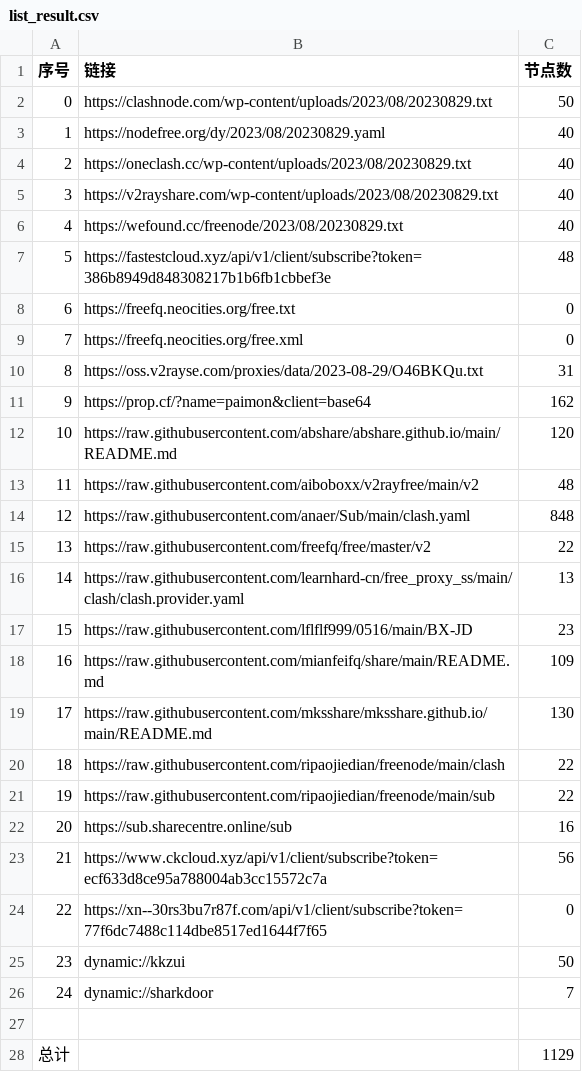
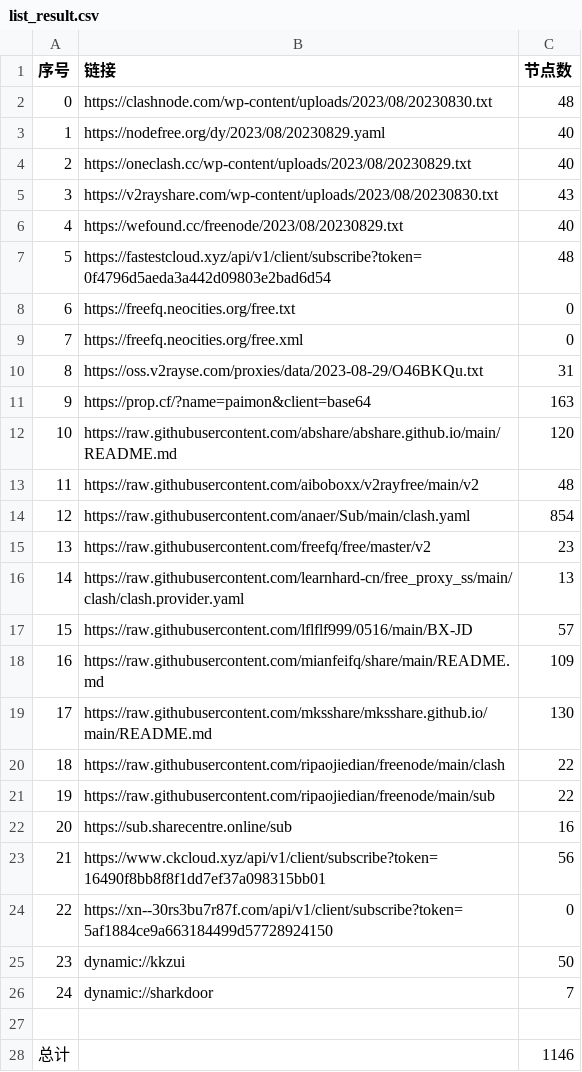
Before and after one commit to chxxyz2004/NoMoreWalls, a CSV file: list_result.csv, drawn as a sheet.

```diff
--- a/list_result.csv
+++ b/list_result.csv
@@ -1,8 +1,8 @@
 序号,链接,节点数
-0,https://clashnode.com/wp-content/uploads/2023/08/20230829.txt,50
+0,https://clashnode.com/wp-content/uploads/2023/08/20230830.txt,48
 1,https://nodefree.org/dy/2023/08/20230829.yaml,40
 2,https://oneclash.cc/wp-content/uploads/2023/08/20230829.txt,40
-3,https://v2rayshare.com/wp-content/uploads/2023/08/20230829.txt,40
+3,https://v2rayshare.com/wp-content/uploads/2023/08/20230830.txt,43
 4,https://wefound.cc/freenode/2023/08/20230829.txt,40
-5,https://fastestcloud.xyz/api/v1/client/subscribe?token=386b8949d848308217b1b6fb1cbbef3e,48
+5,https://fastestcloud.xyz/api/v1/client/subscribe?token=0f4796d5aeda3a442d09803e2bad6d54,48
 6,https://freefq.neocities.org/free.txt,0
@@ -10,9 +10,9 @@
 8,https://oss.v2rayse.com/proxies/data/2023-08-29/O46BKQu.txt,31
-9,https://prop.cf/?name=paimon&client=base64,162
+9,https://prop.cf/?name=paimon&client=base64,163
 10,https://raw.githubusercontent.com/abshare/abshare.github.io/main/README.md,120
 11,https://raw.githubusercontent.com/aiboboxx/v2rayfree/main/v2,48
-12,https://raw.githubusercontent.com/anaer/Sub/main/clash.yaml,848
-13,https://raw.githubusercontent.com/freefq/free/master/v2,22
+12,https://raw.githubusercontent.com/anaer/Sub/main/clash.yaml,854
+13,https://raw.githubusercontent.com/freefq/free/master/v2,23
 14,https://raw.githubusercontent.com/learnhard-cn/free_proxy_ss/main/clash/clash.provider.yaml,13
-15,https://raw.githubusercontent.com/lflflf999/0516/main/BX-JD,23
+15,https://raw.githubusercontent.com/lflflf999/0516/main/BX-JD,57
 16,https://raw.githubusercontent.com/mianfeifq/share/main/README.md,109
@@ -22,4 +22,4 @@
 20,https://sub.sharecentre.online/sub,16
-21,https://www.ckcloud.xyz/api/v1/client/subscribe?token=ecf633d8ce95a788004ab3cc15572c7a,56
-22,https://xn--30rs3bu7r87f.com/api/v1/client/subscribe?token=77f6dc7488c114dbe8517ed1644f7f65,0
+21,https://www.ckcloud.xyz/api/v1/client/subscribe?token=16490f8bb8f8f1dd7ef37a098315bb01,56
+22,https://xn--30rs3bu7r87f.com/api/v1/client/subscribe?token=5af1884ce9a663184499d57728924150,0
 23,dynamic://kkzui,50
@@ -27,2 +27,2 @@
 
-总计,,1129
+总计,,1146
```
Also changed, not shown: 5 other files.
